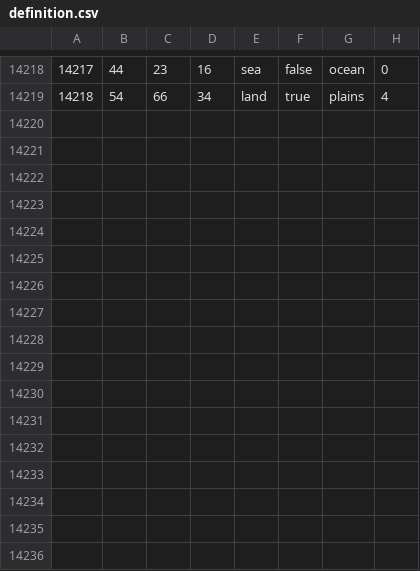
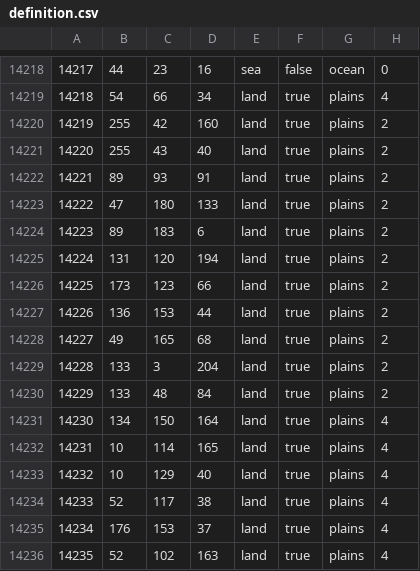
Before and after one commit to 2014358312/Fantasyland-Era, a CSV file: map/definition.csv, drawn as a sheet; only a part is shown, gaps mark what is left out.

```diff
--- a/map/definition.csv
+++ b/map/definition.csv
@@ -14219 +14219,18 @@
 14218;54;66;34;land;true;plains;4
+14219;255;42;160;land;true;plains;2
+14220;255;43;40;land;true;plains;2
+14221;89;93;91;land;true;plains;2
+14222;47;180;133;land;true;plains;2
+14223;89;183;6;land;true;plains;2
+14224;131;120;194;land;true;plains;2
+14225;173;123;66;land;true;plains;2
+14226;136;153;44;land;true;plains;2
+14227;49;165;68;land;true;plains;2
+14228;133;3;204;land;true;plains;2
+14229;133;48;84;land;true;plains;2
+14230;134;150;164;land;true;plains;4
+14231;10;114;165;land;true;plains;4
+14232;10;129;40;land;true;plains;4
+14233;52;117;38;land;true;plains;4
+14234;176;153;37;land;true;plains;4
+14235;52;102;163;land;true;plains;4
```
Also changed, not shown: map/adjacencies.csv, 55 other files.
